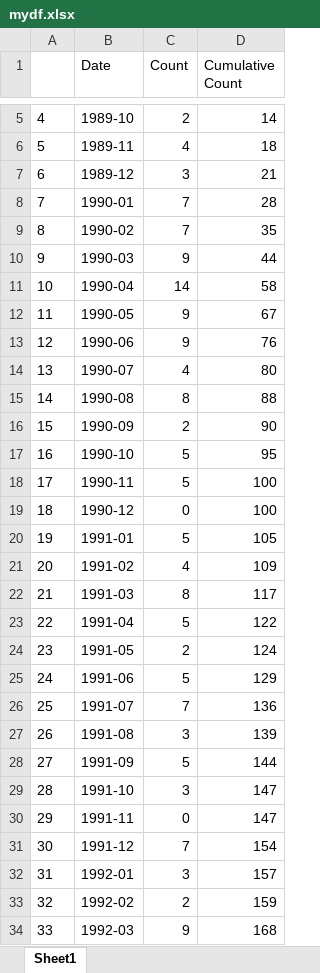
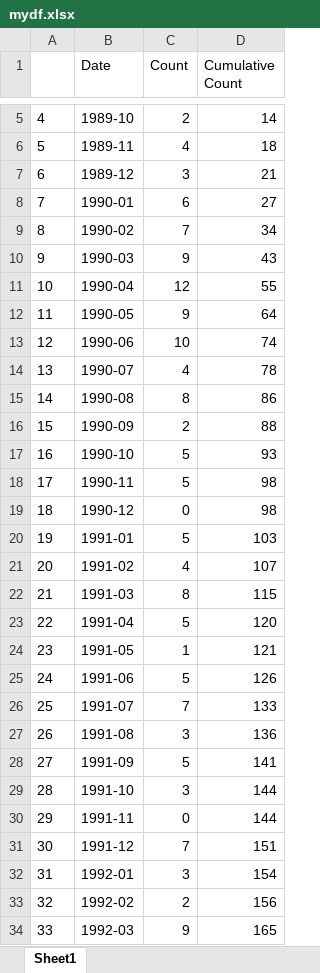
Before and after one commit to inab-certh/PVClinical, an Excel workbook: RShinyApps/mydf.xlsx, sheet Sheet1, drawn as a sheet; only a part is shown, gaps mark what is left out; values as stored, in another font and other column widths than the file's, no borders; the diff covers the shown part only; the diff names each change by its address in the sheet, - before the commit and + after, or states it on an @@ line.

```diff
--- a/RShinyApps/mydf.xlsx (sheet Sheet1)
+++ b/RShinyApps/mydf.xlsx (sheet Sheet1)
-C8 (Count): 7
+C8 (Count): 6
-D8 (Cumulative Count): 28
+D8 (Cumulative Count): 27
-D9 (Cumulative Count): 35
+D9 (Cumulative Count): 34
-D10 (Cumulative Count): 44
+D10 (Cumulative Count): 43
-C11 (Count): 14
+C11 (Count): 12
-D11 (Cumulative Count): 58
+D11 (Cumulative Count): 55
-D12 (Cumulative Count): 67
+D12 (Cumulative Count): 64
-C13 (Count): 9
+C13 (Count): 10
-D13 (Cumulative Count): 76
+D13 (Cumulative Count): 74
-D14 (Cumulative Count): 80
+D14 (Cumulative Count): 78
-D15 (Cumulative Count): 88
+D15 (Cumulative Count): 86
-D16 (Cumulative Count): 90
+D16 (Cumulative Count): 88
-D17 (Cumulative Count): 95
+D17 (Cumulative Count): 93
-D18:D19 (Cumulative Count): 100
+D18:D19 (Cumulative Count): 98
-D20 (Cumulative Count): 105
+D20 (Cumulative Count): 103
-D21 (Cumulative Count): 109
+D21 (Cumulative Count): 107
-D22 (Cumulative Count): 117
+D22 (Cumulative Count): 115
-D23 (Cumulative Count): 122
+D23 (Cumulative Count): 120
-C24 (Count): 2
+C24 (Count): 1
-D24 (Cumulative Count): 124
+D24 (Cumulative Count): 121
-D25 (Cumulative Count): 129
+D25 (Cumulative Count): 126
-D26 (Cumulative Count): 136
+D26 (Cumulative Count): 133
-D27 (Cumulative Count): 139
+D27 (Cumulative Count): 136
-D28 (Cumulative Count): 144
+D28 (Cumulative Count): 141
-D29:D30 (Cumulative Count): 147
+D29:D30 (Cumulative Count): 144
-D31 (Cumulative Count): 154
+D31 (Cumulative Count): 151
-D32 (Cumulative Count): 157
+D32 (Cumulative Count): 154
-D33 (Cumulative Count): 159
+D33 (Cumulative Count): 156
-D34 (Cumulative Count): 168
+D34 (Cumulative Count): 165
```
Also changed, not shown: 1 added row and 495 edited cells elsewhere in this sheet, RShinyApps/mydata.xlsx, 11 other files.
